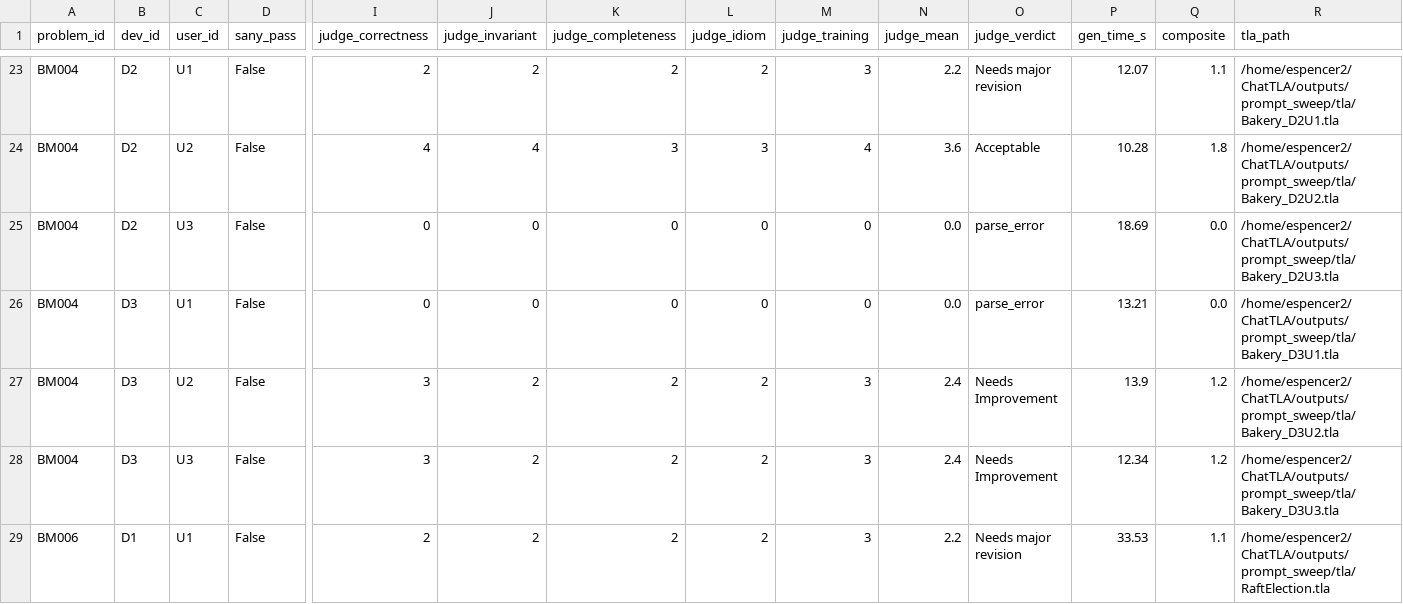
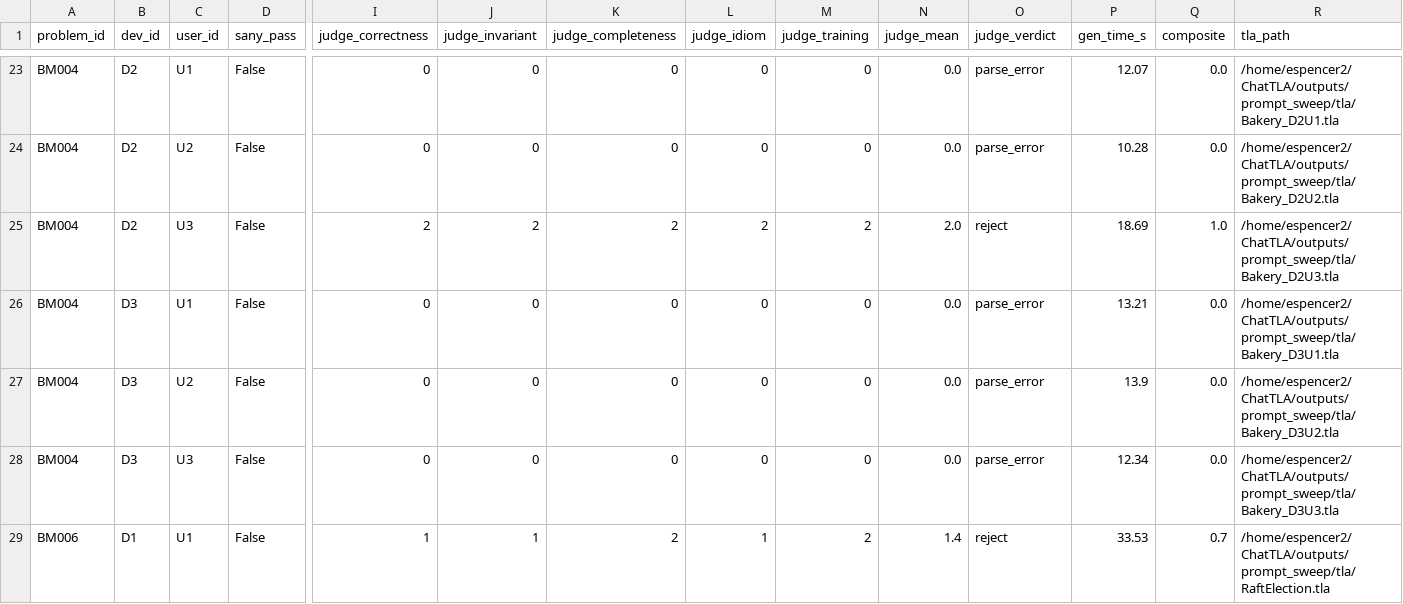
Before and after one commit to LUC-AI4FM/ChatTLA, a CSV file: outputs/prompt_sweep/results.csv, drawn as a sheet; only a part is shown, gaps mark what is left out; removed rows and columns are numbered as before the commit, all else as after; rows hold the shown columns only; the diff covers the shown part only; the diff names each change by its address in the sheet, - before the commit and + after, or states it on an @@ line.

```diff
--- a/outputs/prompt_sweep/results.csv
+++ b/outputs/prompt_sweep/results.csv
-I23 (judge_correctness): 2
+I23 (judge_correctness): 0
-J23 (judge_invariant): 2
+J23 (judge_invariant): 0
-K23 (judge_completeness): 2
+K23 (judge_completeness): 0
-L23 (judge_idiom): 2
+L23 (judge_idiom): 0
-M23 (judge_training): 3
+M23 (judge_training): 0
-N23 (judge_mean): 2.2
+N23 (judge_mean): 0.0
-O23 (judge_verdict): Needs major revision
+O23 (judge_verdict): parse_error
-Q23 (composite): 1.1
+Q23 (composite): 0.0
-row 24: BM004 | D2 | U2 | False | 4 | 4 | 3 | 3 | 4 | 3.6 | Acceptable | 10.28 | 1.8 | /home/espencer2/ChatTLA/outputs/prompt_sweep/tla/Bakery_D2U2.tla
-C24 (user_id): U3
+C24 (user_id): U2
-P24 (gen_time_s): 18.69
+P24 (gen_time_s): 10.28
-R24 (tla_path): /home/espencer2/ChatTLA/outputs/prompt_sweep/tla/Bakery_D2U3.tla
+R24 (tla_path): /home/espencer2/ChatTLA/outputs/prompt_sweep/tla/Bakery_D2U2.tla
+row 25: BM004 | D2 | U3 | False | 2 | 2 | 2 | 2 | 2 | 2.0 | reject | 18.69 | 1.0 | /home/espencer2/ChatTLA/outputs/prompt_sweep/tla/Bakery_D2U3.tla
-I27:I28 (judge_correctness): 3
+I27:I28 (judge_correctness): 0
-J27:J28 (judge_invariant): 2
+J27:J28 (judge_invariant): 0
-K27:K28 (judge_completeness): 2
+K27:K28 (judge_completeness): 0
-L27:L28 (judge_idiom): 2
+L27:L28 (judge_idiom): 0
-M27:M28 (judge_training): 3
+M27:M28 (judge_training): 0
-N27:N28 (judge_mean): 2.4
+N27:N28 (judge_mean): 0.0
-O27:O28 (judge_verdict): Needs Improvement
+O27:O28 (judge_verdict): parse_error
-Q27:Q28 (composite): 1.2
+Q27:Q28 (composite): 0.0
-I29 (judge_correctness): 2
+I29 (judge_correctness): 1
-J29 (judge_invariant): 2
+J29 (judge_invariant): 1
-L29 (judge_idiom): 2
+L29 (judge_idiom): 1
-M29 (judge_training): 3
+M29 (judge_training): 2
-N29 (judge_mean): 2.2
+N29 (judge_mean): 1.4
-O29 (judge_verdict): Needs major revision
+O29 (judge_verdict): reject
-Q29 (composite): 1.1
+Q29 (composite): 0.7
```
Also changed, not shown: 97 edited cells elsewhere in this file, outputs/prompt_sweep/summary.csv, 5 other files.
